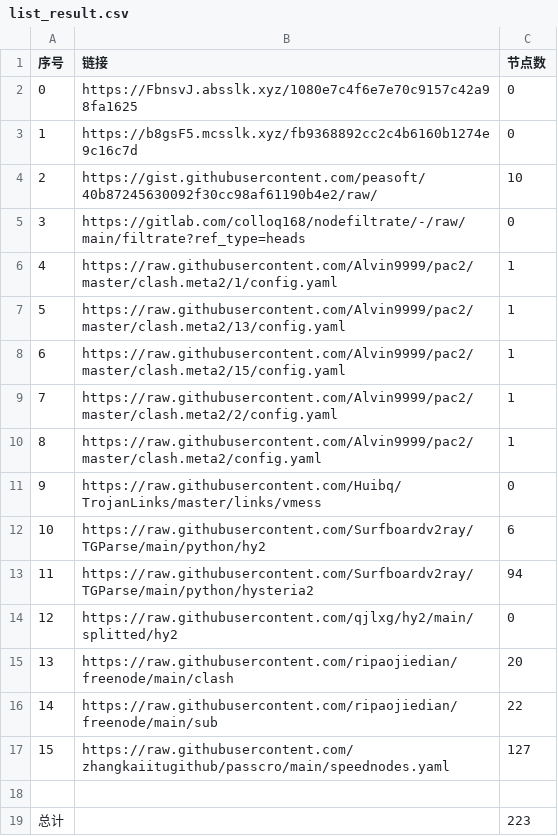
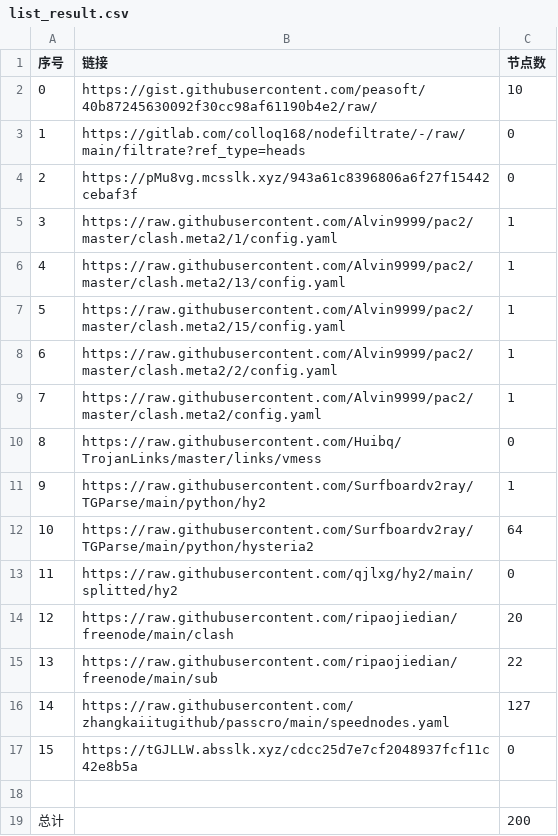
Before and after one commit to suanxidanian/NoMoreWalls, a CSV file: list_result.csv, drawn as a sheet; removed rows and columns are numbered as before the commit, all else as after; the diff names each change by its address in the sheet, - before the commit and + after, or states it on an @@ line.

```diff
--- a/list_result.csv
+++ b/list_result.csv
-row 2: 0 | https://FbnsvJ.absslk.xyz/1080e7c4f6e7e70c9157c42a98fa1625 | 0
-row 3: 1 | https://b8gsF5.mcsslk.xyz/fb9368892cc2c4b6160b1274e9c16c7d | 0
@@ column A (序号) renumbered between rows 2 and 16 @@
+row 4: 2 | https://pMu8vg.mcsslk.xyz/943a61c8396806a6f27f15442cebaf3f | 0
-C11 (节点数): 6
+C11 (节点数): 1
-C12 (节点数): 94
+C12 (节点数): 64
+row 17: 15 | https://tGJLLW.absslk.xyz/cdcc25d7e7cf2048937fcf11c42e8b5a | 0
-C19 (节点数): 223
+C19 (节点数): 200
```
Also changed, not shown: 7 other files.
